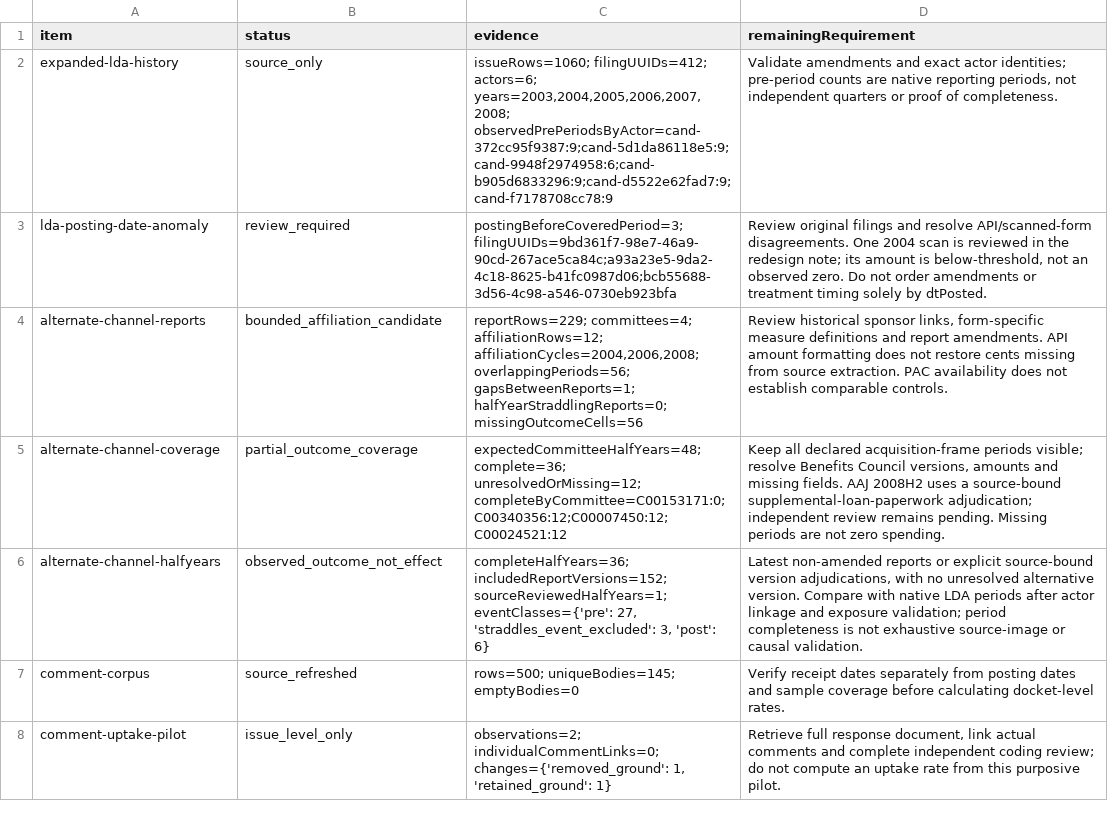
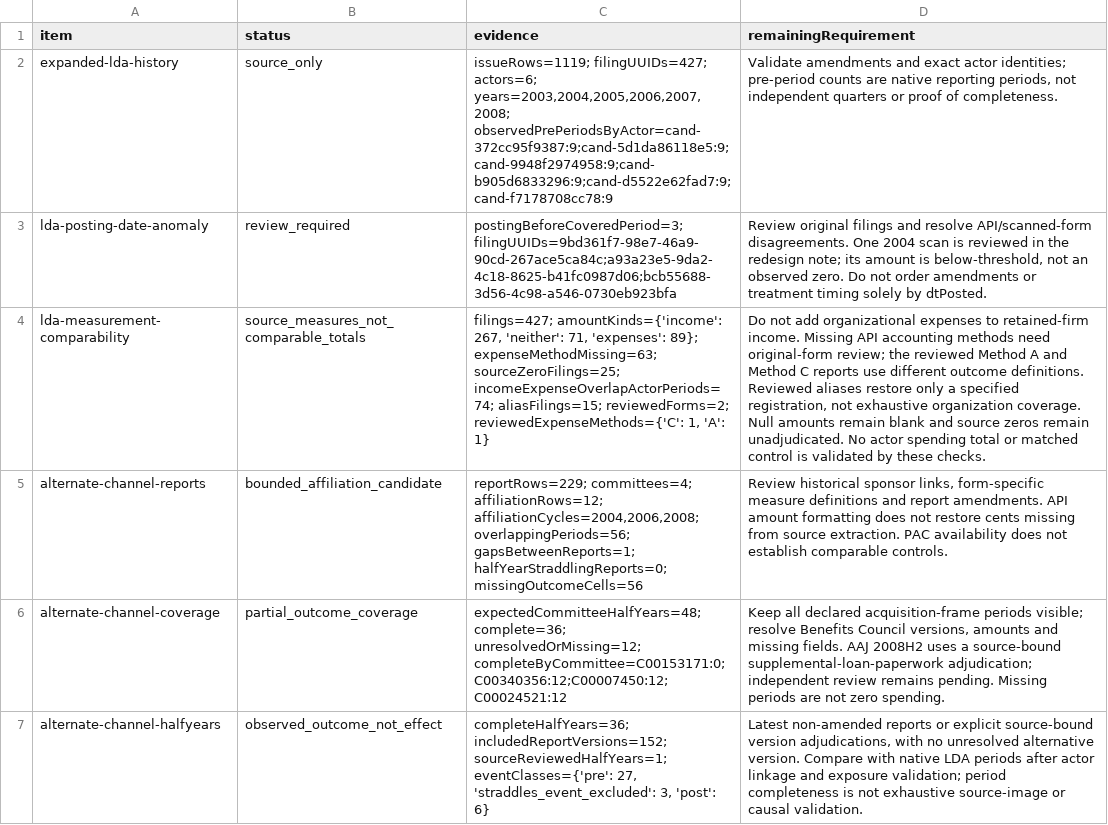
Before and after one commit to Jacoba1100254352/lobby-capture-simulator, a CSV file: reports/empirical-expansion-audit.csv, drawn as a sheet; only a part is shown; the shorter side is filled out with more unchanged rows; the diff names each change by its address in the sheet, - before the commit and + after, or states it on an @@ line.

Commit message:
Restore AdvaMed history and separate LDA spending measures

```diff
--- a/reports/empirical-expansion-audit.csv
+++ b/reports/empirical-expansion-audit.csv
-C2 (evidence): issueRows=1060; filingUUIDs=412; actors=6; years=2003,2004,2005,2006,2007,2008; observedPrePeriodsByActor=cand-372cc95f9387:9;cand-5d1da86118e5:9;cand-9948f2974958:6;cand-b905d6833296:9;cand-d5522e62fad7:9;cand-f7178708cc78:9
+C2 (evidence): issueRows=1119; filingUUIDs=427; actors=6; years=2003,2004,2005,2006,2007,2008; observedPrePeriodsByActor=cand-372cc95f9387:9;cand-5d1da86118e5:9;cand-9948f2974958:9;cand-b905d6833296:9;cand-d5522e62fad7:9;cand-f7178708cc78:9
+row 4: lda-measurement-comparability | source_measures_not_comparable_totals | filings=427; amountKinds={'income': 267, 'neither': 71, 'expenses': 89}; expenseMethodMissing=63; sourceZeroFilings=25; incomeExpenseOverlapActorPeriods=74; aliasFilings=15; reviewedForms=2; reviewedExpenseMethods={'C': 1, 'A': 1} | Do not add organizational expenses to retained-firm income. Missing API accounting methods need original-form review; the reviewed Method A and Method C reports use different outcome definitions. Reviewed aliases restore only a specified registration, not exhaustive organization coverage. Null amounts remain blank and source zeros remain unadjudicated. No actor spending total or matched control is validated by these checks.
```
Also changed, not shown: reports/doi-deposit-readiness.csv, reports/policy-claim-language-audit.csv, 21 other files.
